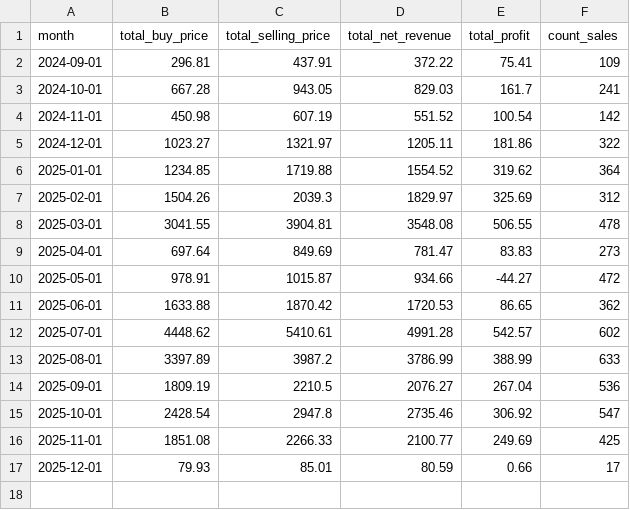
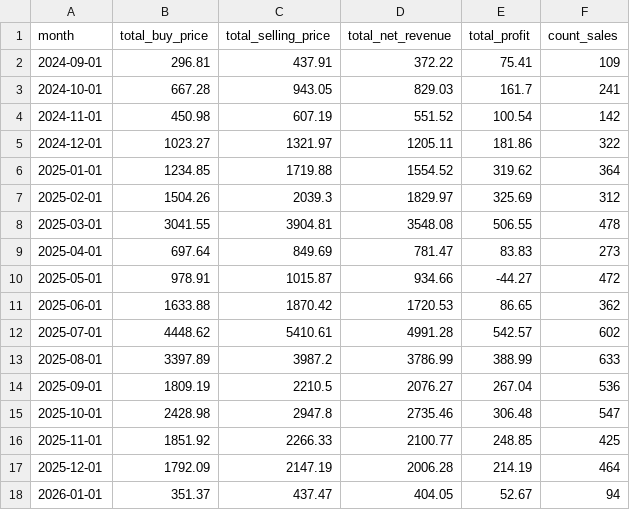
Before and after one commit to enesx44/skinbaron-trading-bot-v3, a CSV file: generated_files/analytics/EÜR_monthly_summary.csv, drawn as a sheet.

```diff
--- a/generated_files/analytics/EÜR_monthly_summary.csv
+++ b/generated_files/analytics/EÜR_monthly_summary.csv
@@ -14,4 +14,5 @@ month,total_buy_price,total_selling_price,total_net_revenue,total_profit,count_s
 2025-09-01,1809.19,2210.5,2076.27,267.04,536
-2025-10-01,2428.54,2947.8,2735.46,306.92,547
-2025-11-01,1851.08,2266.33,2100.77,249.69,425
-2025-12-01,79.93,85.01,80.59,0.66,17
+2025-10-01,2428.98,2947.8,2735.46,306.48,547
+2025-11-01,1851.92,2266.33,2100.77,248.85,425
+2025-12-01,1792.09,2147.19,2006.28,214.19,464
+2026-01-01,351.37,437.47,404.05,52.67,94
```
Also changed, not shown: generated_files/analytics/time_to_sell.csv, 22 other files.
